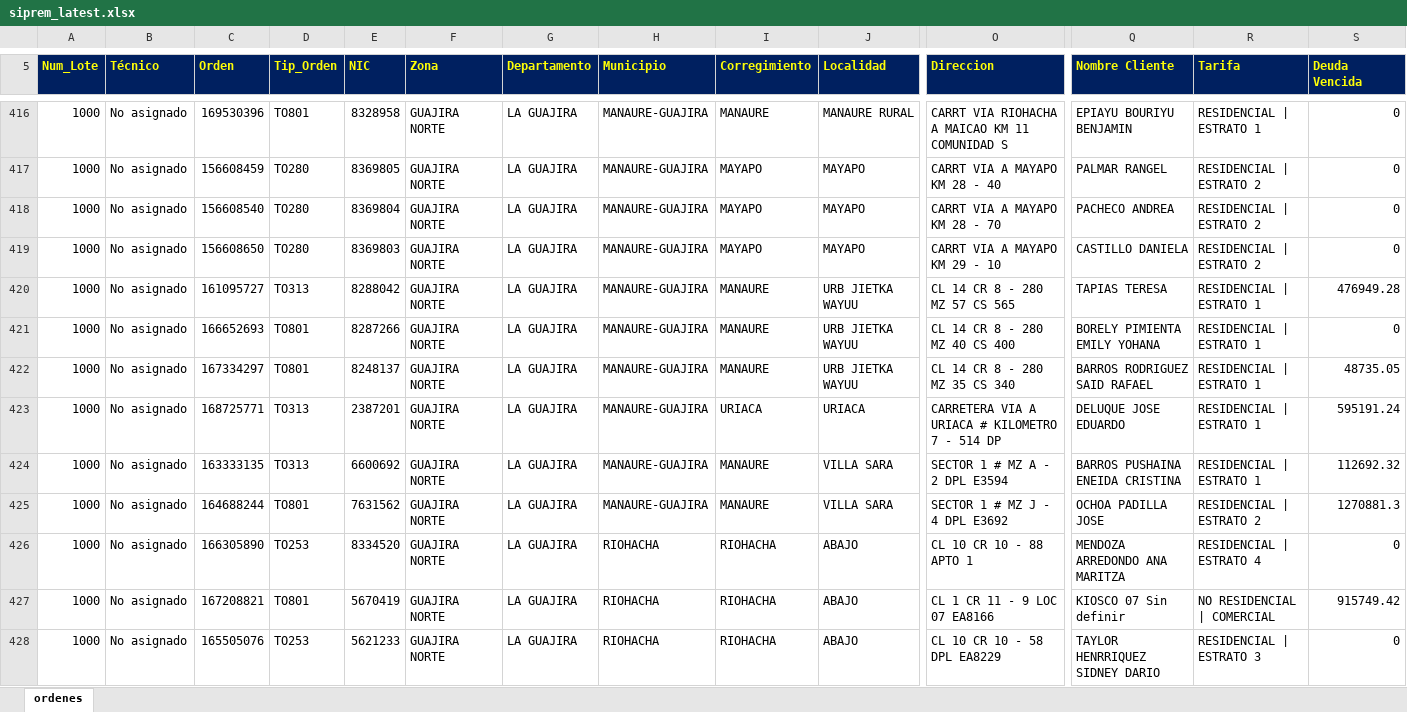
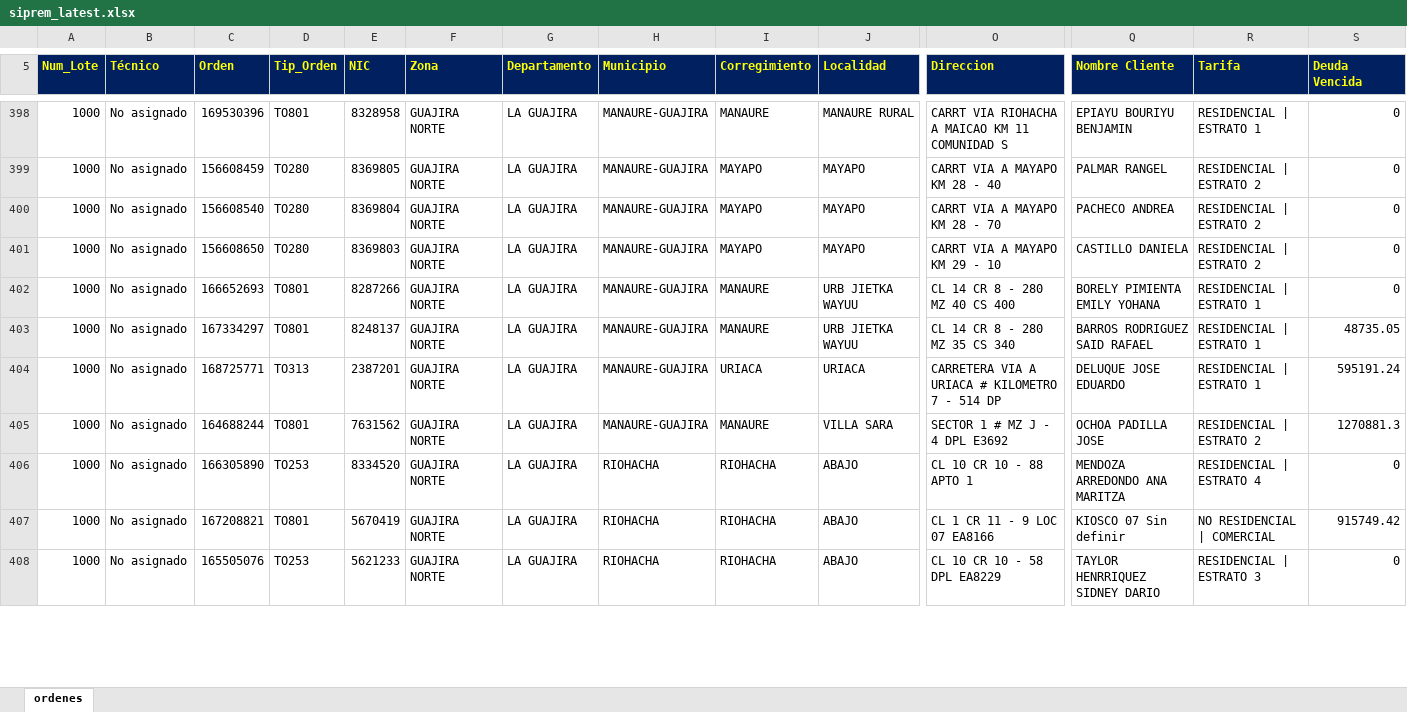
Before and after one commit to vikano27-debug/Dashboard_ING_VOA_Guajira, an Excel workbook: siprem_latest.xlsx, sheet ordenes, drawn as a sheet; only a part is shown, gaps mark what is left out; values as stored, in another font and other column widths than the file's, no borders; removed rows and columns are numbered as before the commit, all else as after; rows hold the shown columns only; the diff covers the shown part only; the diff names each change by its address in the sheet, - before the commit and + after, or states it on an @@ line.

Commit message:
Actualizacion automatica SIPREM y Casuistica GUAJIRA

```diff
--- a/siprem_latest.xlsx (sheet ordenes)
+++ b/siprem_latest.xlsx (sheet ordenes)
-row 420: 1000 | No asignado | 161095727 | TO313 | 8288042 | GUAJIRA NORTE | LA GUAJIRA | MANAURE-GUAJIRA | MANAURE | URB JIETKA WAYUU | CL 14 CR 8 - 280 MZ 57 CS 565 | TAPIAS TERESA | RESIDENCIAL | ESTRATO 1 | 476949.28
-row 424: 1000 | No asignado | 163333135 | TO313 | 6600692 | GUAJIRA NORTE | LA GUAJIRA | MANAURE-GUAJIRA | MANAURE | VILLA SARA | SECTOR 1 # MZ A - 2 DPL E3594 | BARROS PUSHAINA ENEIDA CRISTINA | RESIDENCIAL | ESTRATO 1 | 112692.32
```
Also changed, not shown: 8 added rows, 36 removed rows and 44 edited cells elsewhere in this sheet.
